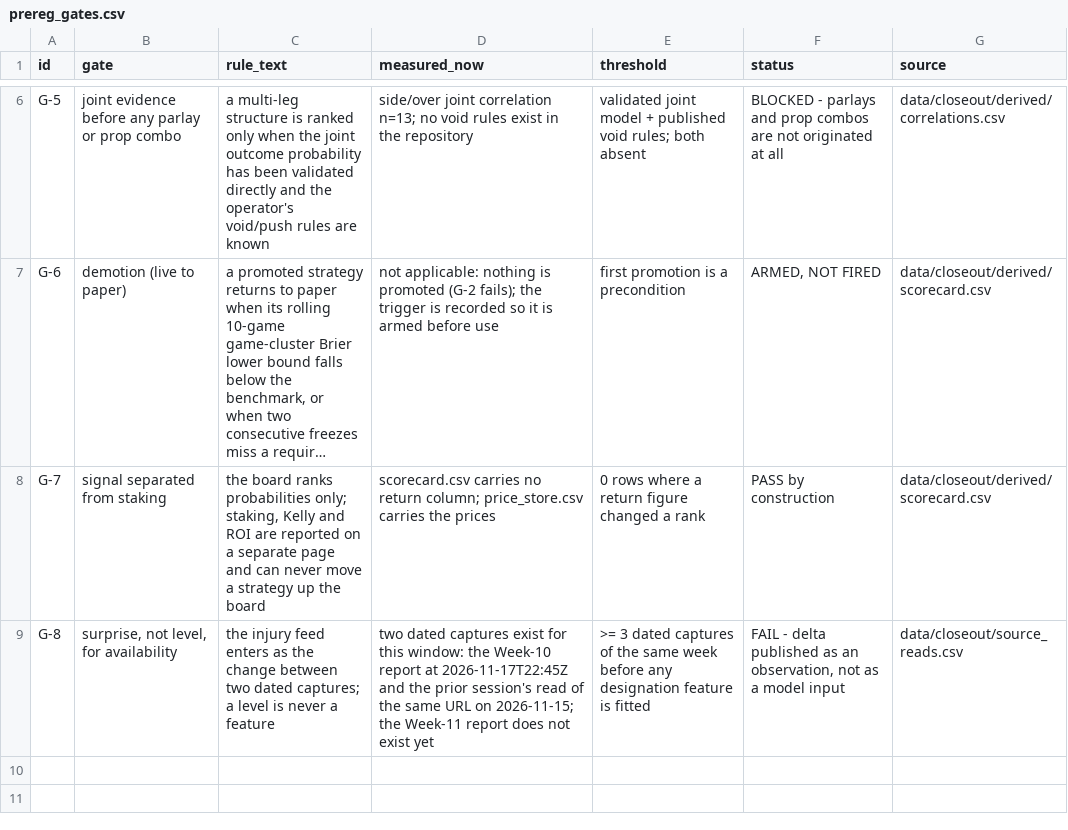
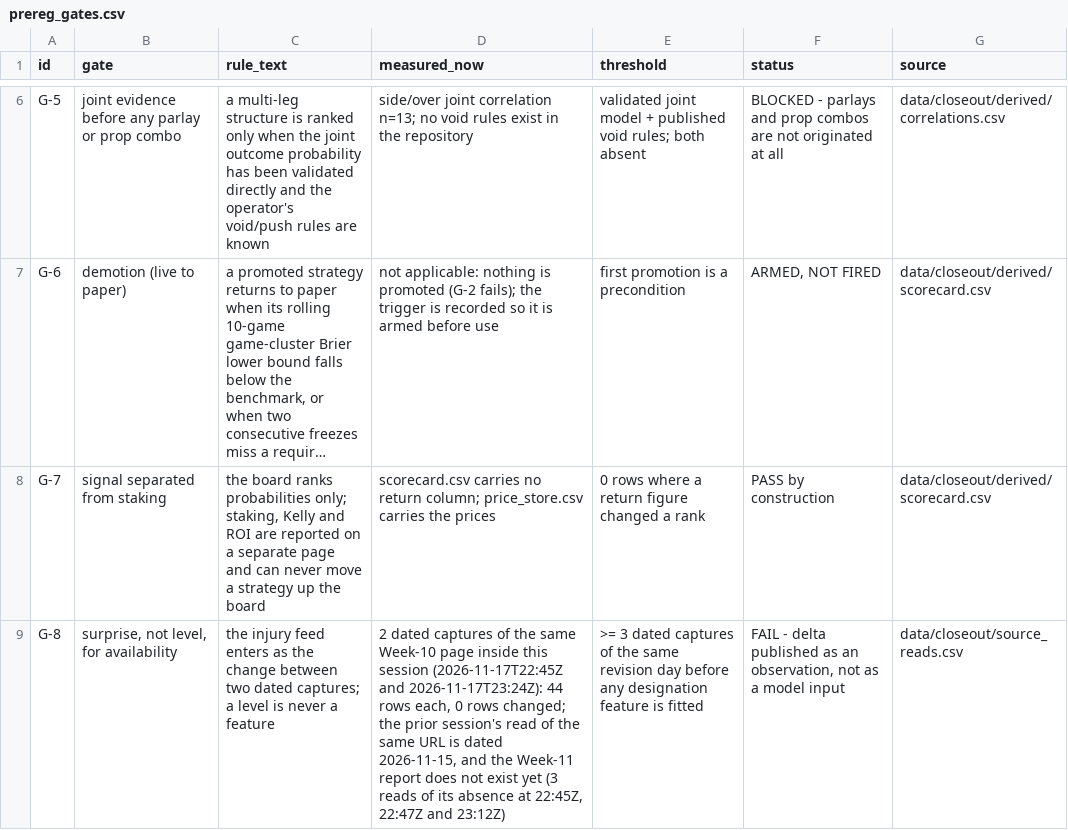
Before and after one commit to karagemop466-tech/X3, a CSV file: data/closeout/derived/prereg_gates.csv, drawn as a sheet; only a part is shown, gaps mark what is left out; long unchanged cells end in …; the diff names each change by its address in the sheet, - before the commit and + after, or states it on an @@ line.

```diff
--- a/data/closeout/derived/prereg_gates.csv
+++ b/data/closeout/derived/prereg_gates.csv
-D9 (measured_now): two dated captures exist for this window: the Week-10 report at 2026-11-17T22:45Z and the prior session's read of the same URL on 2026-11-15; the Week-11 report does not exist yet
+D9 (measured_now): 2 dated captures of the same Week-10 page inside this session (2026-11-17T22:45Z and 2026-11-17T23:24Z): 44 rows each, 0 rows changed; the prior session's read of the same URL is dated 2026-11-15, and the Week-11 report does not exist yet (3 reads of its absence at 22:45Z, 22:47Z and 23:12Z)
-E9 (threshold): …the same week before any…
+E9 (threshold): …the same revision day before any…
```
Also changed, not shown: data/closeout/flags.csv, data/closeout/questions.csv, 20 other files.
